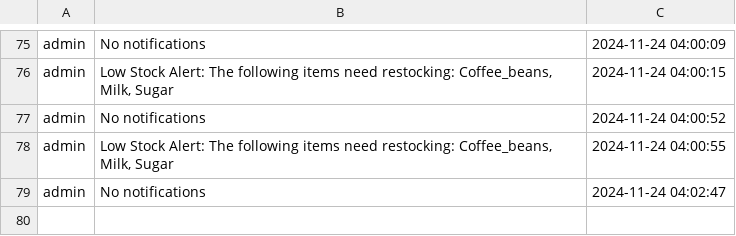
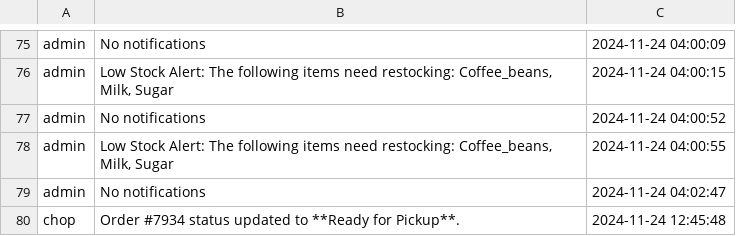
Before and after one commit to Syarifah133/DataVisualization, a CSV file: Cafe/user_notifications.csv, drawn as a sheet; only a part is shown, gaps mark what is left out.

```diff
--- a/Cafe/user_notifications.csv
+++ b/Cafe/user_notifications.csv
@@ -79 +79,2 @@ admin,"Low Stock Alert: The following items need restocking: Coffee_beans, Milk,
 admin,No notifications,2024-11-24 04:02:47
+chop,Order #7934 status updated to **Ready for Pickup**.,2024-11-24 12:45:48
```
Also changed, not shown: Cafe/feedback.csv, Cafe/loyalty_points.csv, 9 other files.
